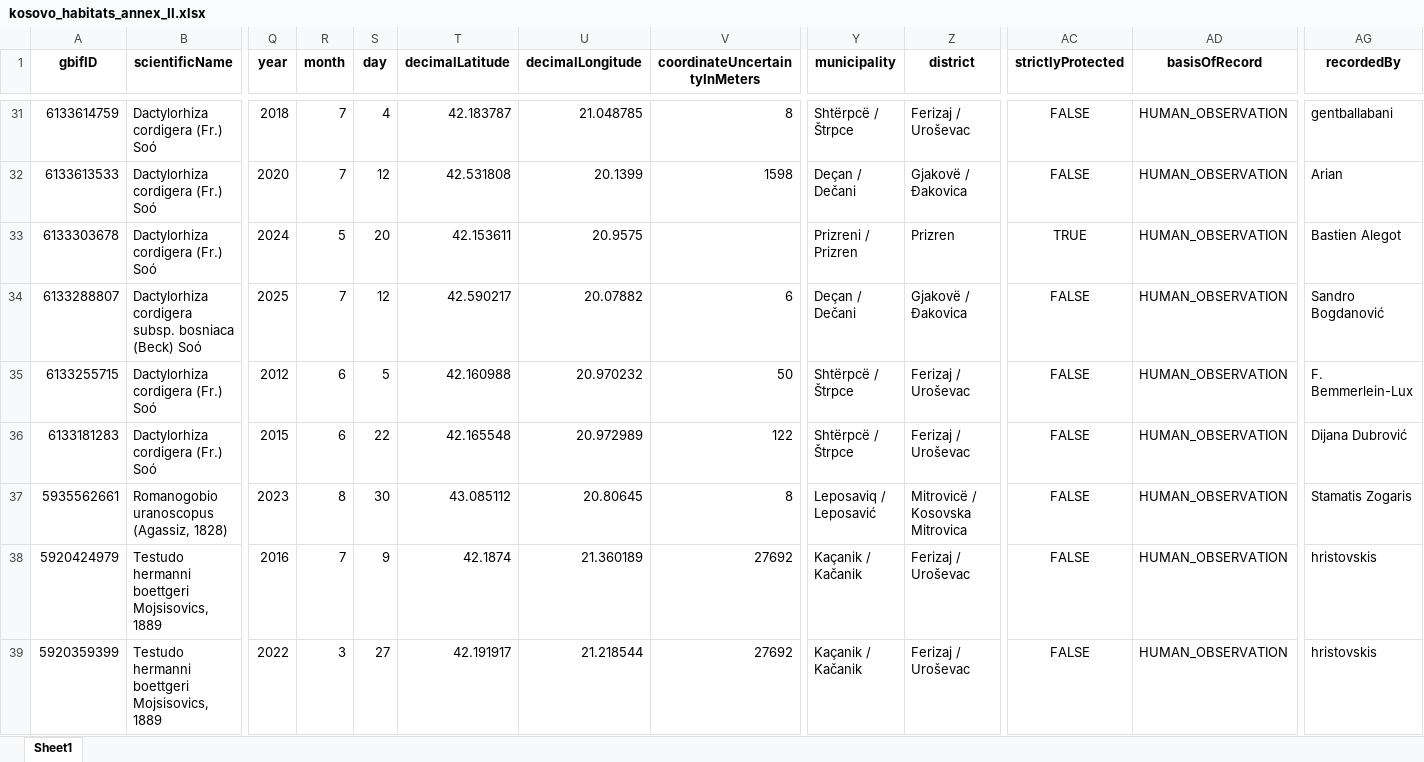
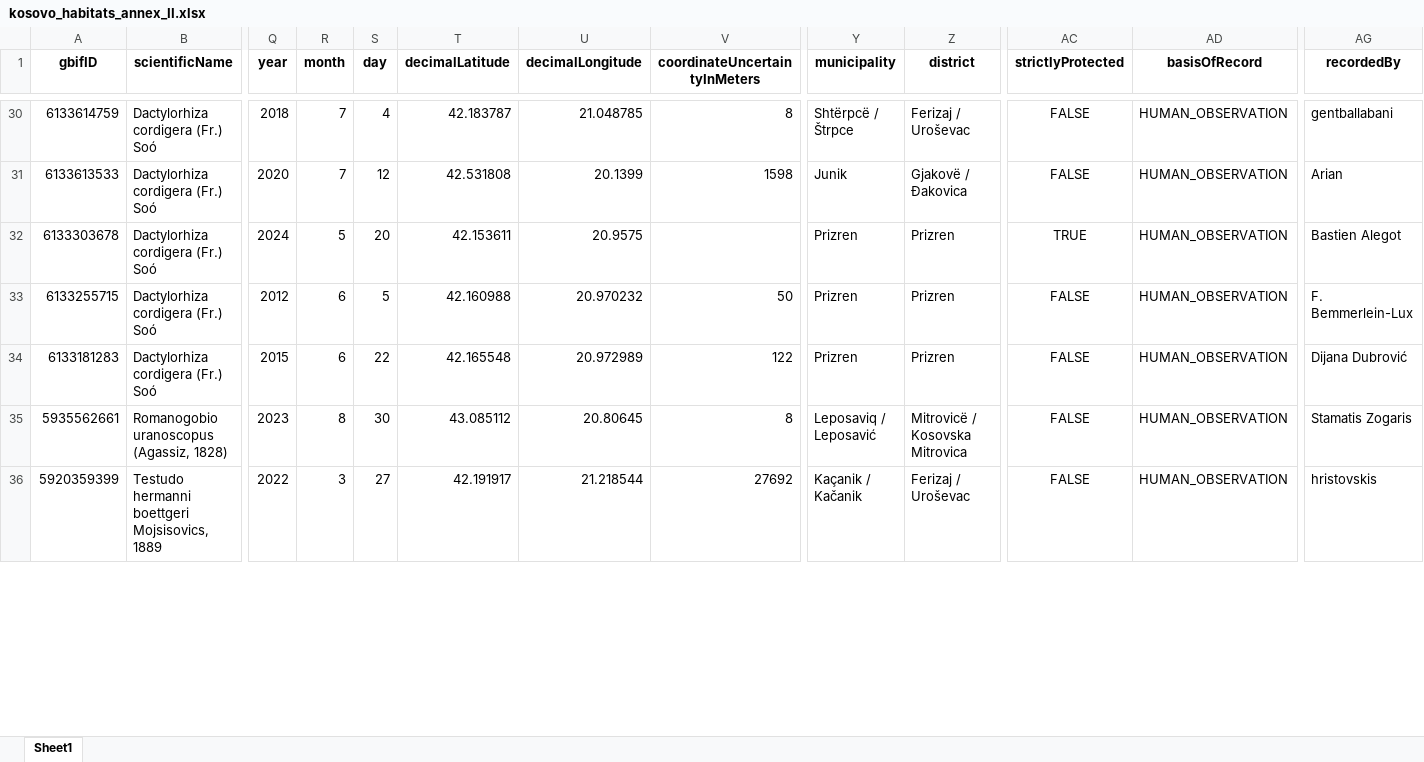
Before and after one commit to jonasgaigr/kosovo-biodiversity-data-workshop-2026, an Excel workbook: data_exports/kosovo_habitats_annex_II.xlsx, sheet Sheet1, drawn as a sheet; only a part is shown, gaps mark what is left out; values as stored, in another font and other column widths than the file's, no borders; removed rows and columns are numbered as before the commit, all else as after; rows hold the shown columns only; the diff covers the shown part only; the diff names each change by its address in the sheet, - before the commit and + after, or states it on an @@ line.

```diff
--- a/data_exports/kosovo_habitats_annex_II.xlsx (sheet Sheet1)
+++ b/data_exports/kosovo_habitats_annex_II.xlsx (sheet Sheet1)
-Y31 (municipality): Deçan / Dečani
+Y31 (municipality): Junik
-Y32 (municipality): Prizreni / Prizren
+Y32 (municipality): Prizren
-row 34: 6133288807 | Dactylorhiza cordigera subsp. bosniaca (Beck) Soó | 2025 | 7 | 12 | 42.590217 | 20.07882 | 6 | Deçan / Dečani | Gjakovë / Đakovica | FALSE | HUMAN_OBSERVATION | Sandro Bogdanović
-Y33:Y34 (municipality): Shtërpcë / Štrpce
+Y33:Y34 (municipality): Prizren
-Z33:Z34 (district): Ferizaj / Uroševac
+Z33:Z34 (district): Prizren
-row 38: 5920424979 | Testudo hermanni boettgeri Mojsisovics, 1889 | 2016 | 7 | 9 | 42.1874 | 21.360189 | 27692 | Kaçanik / Kačanik | Ferizaj / Uroševac | FALSE | HUMAN_OBSERVATION | hristovskis
```
Also changed, not shown: 13 removed rows and 194 edited cells elsewhere in this sheet, data_exports/kosovo_birds_annex_I.xlsx, data_exports/kosovo_habitats_directive.xlsx, 45 other files.
